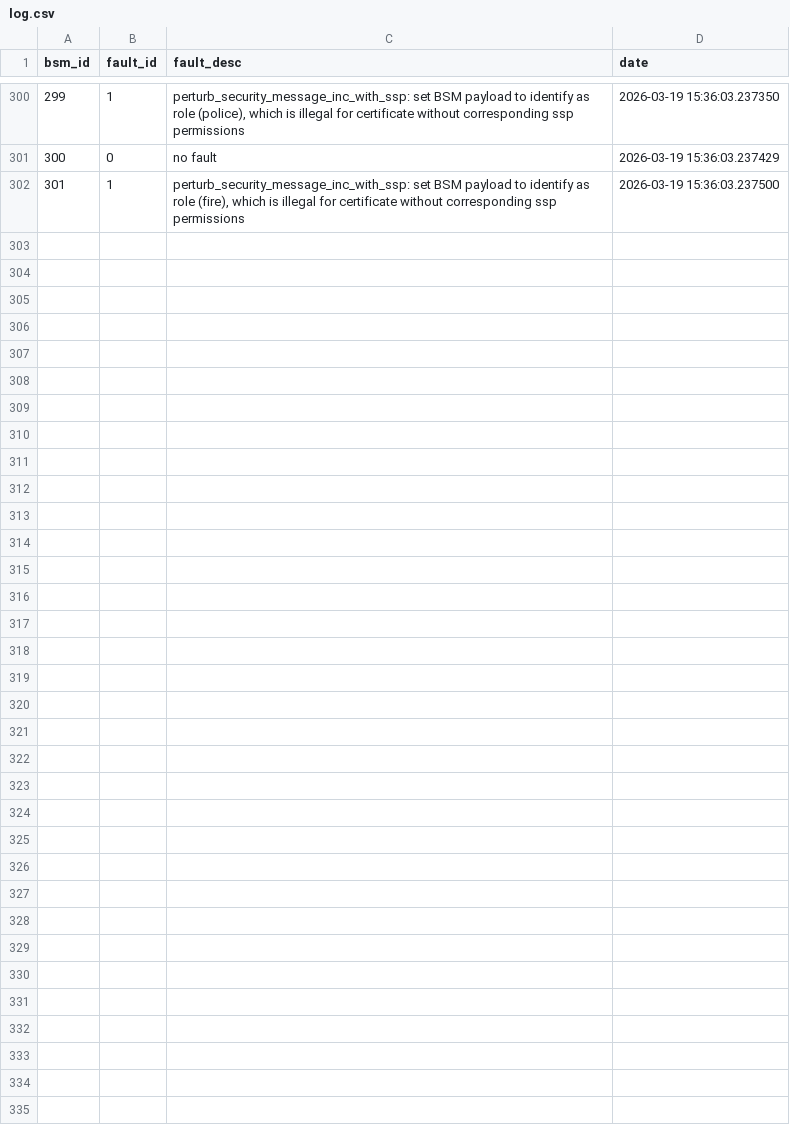
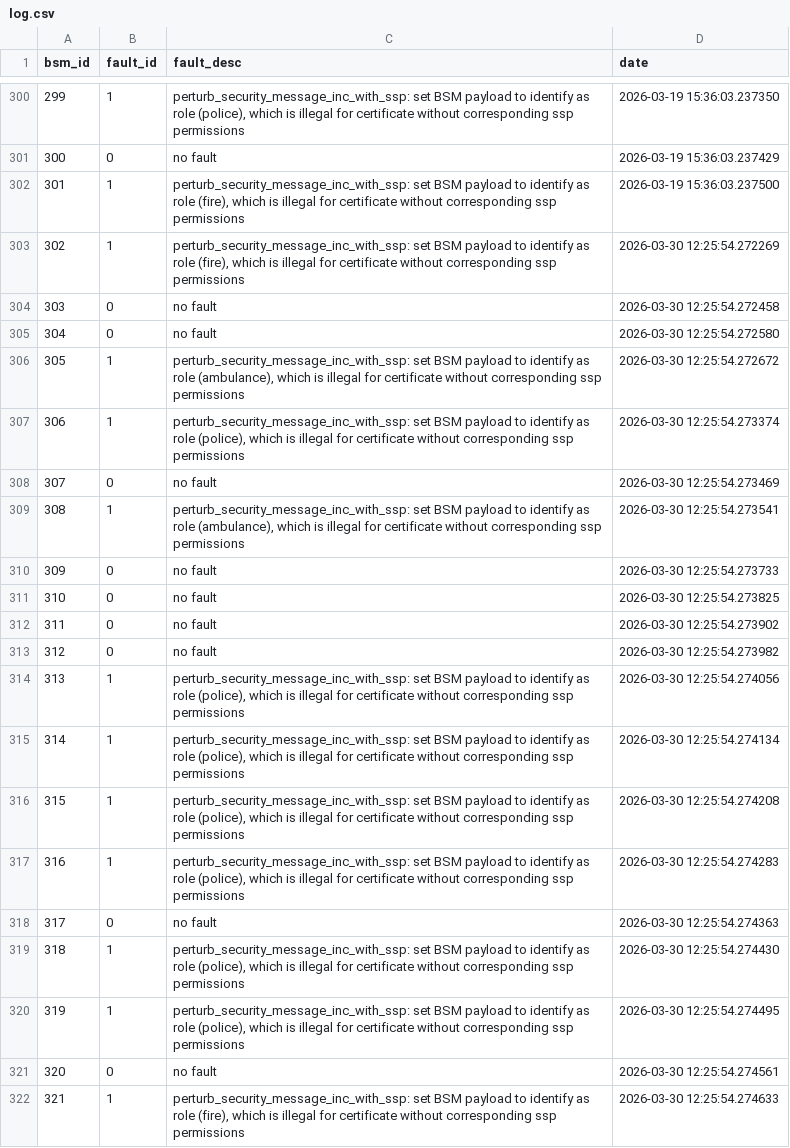
Before and after one commit to usdot-jpo-codehub/Misbehavior-Detection, a CSV file: faulty-bsm-generator/output/log.csv, drawn as a sheet; only a part is shown, gaps mark what is left out.

```diff
--- a/faulty-bsm-generator/output/log.csv
+++ b/faulty-bsm-generator/output/log.csv
@@ -302 +302,21 @@ bsm_id,fault_id,fault_desc,date
 301,1,"perturb_security_message_inc_with_ssp: set BSM payload to identify as role (fire), which is illegal for certificate without corresponding ssp permissions",2026-03-19 15:36:03.237500
+302,1,"perturb_security_message_inc_with_ssp: set BSM payload to identify as role (fire), which is illegal for certificate without corresponding ssp permissions",2026-03-30 12:25:54.272269
+303,0,no fault,2026-03-30 12:25:54.272458
+304,0,no fault,2026-03-30 12:25:54.272580
+305,1,"perturb_security_message_inc_with_ssp: set BSM payload to identify as role (ambulance), which is illegal for certificate without corresponding ssp permissions",2026-03-30 12:25:54.272672
+306,1,"perturb_security_message_inc_with_ssp: set BSM payload to identify as role (police), which is illegal for certificate without corresponding ssp permissions",2026-03-30 12:25:54.273374
+307,0,no fault,2026-03-30 12:25:54.273469
+308,1,"perturb_security_message_inc_with_ssp: set BSM payload to identify as role (ambulance), which is illegal for certificate without corresponding ssp permissions",2026-03-30 12:25:54.273541
+309,0,no fault,2026-03-30 12:25:54.273733
+310,0,no fault,2026-03-30 12:25:54.273825
+311,0,no fault,2026-03-30 12:25:54.273902
+312,0,no fault,2026-03-30 12:25:54.273982
+313,1,"perturb_security_message_inc_with_ssp: set BSM payload to identify as role (police), which is illegal for certificate without corresponding ssp permissions",2026-03-30 12:25:54.274056
+314,1,"perturb_security_message_inc_with_ssp: set BSM payload to identify as role (police), which is illegal for certificate without corresponding ssp permissions",2026-03-30 12:25:54.274134
+315,1,"perturb_security_message_inc_with_ssp: set BSM payload to identify as role (police), which is illegal for certificate without corresponding ssp permissions",2026-03-30 12:25:54.274208
+316,1,"perturb_security_message_inc_with_ssp: set BSM payload to identify as role (police), which is illegal for certificate without corresponding ssp permissions",2026-03-30 12:25:54.274283
+317,0,no fault,2026-03-30 12:25:54.274363
+318,1,"perturb_security_message_inc_with_ssp: set BSM payload to identify as role (police), which is illegal for certificate without corresponding ssp permissions",2026-03-30 12:25:54.274430
+319,1,"perturb_security_message_inc_with_ssp: set BSM payload to identify as role (police), which is illegal for certificate without corresponding ssp permissions",2026-03-30 12:25:54.274495
+320,0,no fault,2026-03-30 12:25:54.274561
+321,1,"perturb_security_message_inc_with_ssp: set BSM payload to identify as role (fire), which is illegal for certificate without corresponding ssp permissions",2026-03-30 12:25:54.274633
```
Also changed, not shown: 23 other files.
